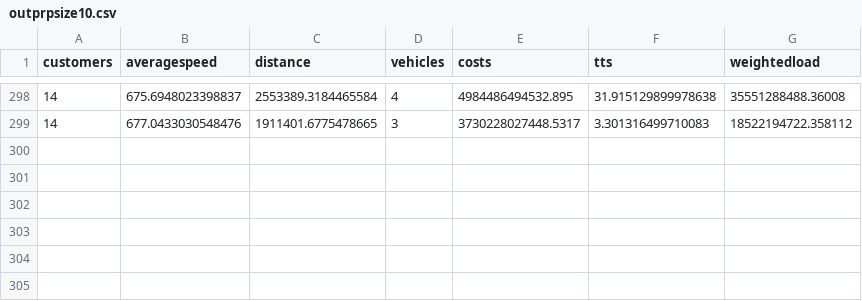
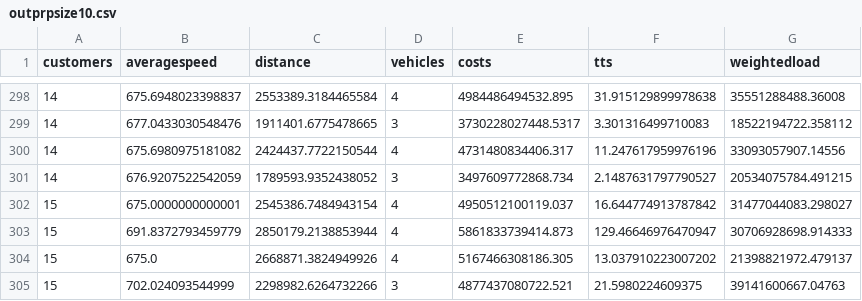
Before and after one commit to danielsich/BSC, a CSV file: output/outprpsize10.csv, drawn as a sheet; only a part is shown, gaps mark what is left out.

```diff
--- a/output/outprpsize10.csv
+++ b/output/outprpsize10.csv
@@ -299 +299,7 @@ customers, averagespeed, distance, vehicles, costs,tts, weightedload
 14,677.0433030548476,1911401.6775478665,3,3730228027448.5317,3.301316499710083,18522194722.358112
+14,675.6980975181082,2424437.7722150544,4,4731480834406.317,11.247617959976196,33093057907.14556
+14,676.9207522542059,1789593.9352438052,3,3497609772868.734,2.1487631797790527,20534075784.491215
+15,675.0000000000001,2545386.7484943154,4,4950512100119.037,16.644774913787842,31477044083.298027
+15,691.8372793459779,2850179.2138853944,4,5861833739414.873,129.46646976470947,30706928698.914333
+15,675.0,2668871.3824949926,4,5167466308186.305,13.037910223007202,21398821972.479137
+15,702.024093544999,2298982.6264732266,3,4877437080722.521,21.5980224609375,39141600667.04763
```
Also changed, not shown: 1 other file.
